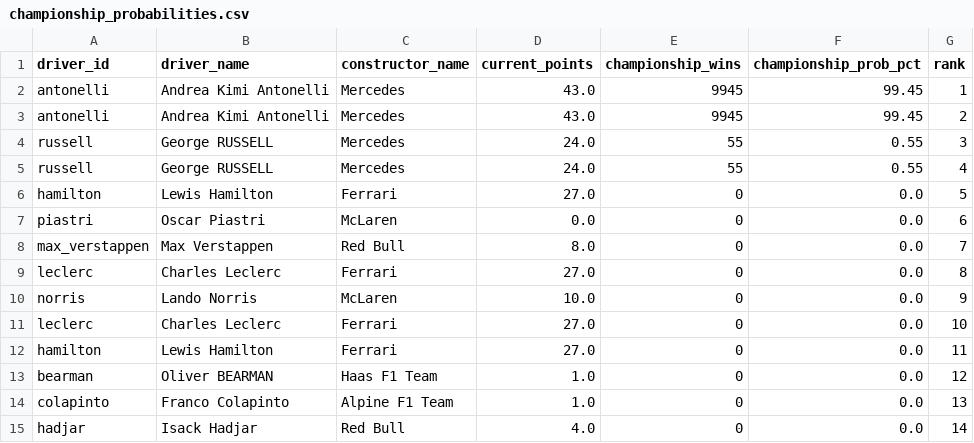
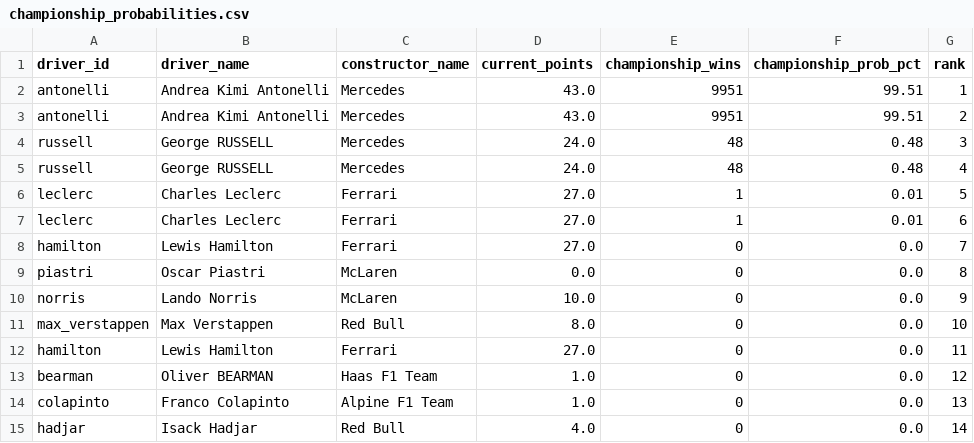
Before and after one commit to sreemaanshivkirth05/f1-predictor, a CSV file: data/championship_probabilities.csv, drawn as a sheet; only a part is shown.

```diff
--- a/data/championship_probabilities.csv
+++ b/data/championship_probabilities.csv
@@ -1,12 +1,12 @@
 driver_id,driver_name,constructor_name,current_points,championship_wins,championship_prob_pct,rank
-antonelli,Andrea Kimi Antonelli,Mercedes,43.0,9945,99.45,1
-antonelli,Andrea Kimi Antonelli,Mercedes,43.0,9945,99.45,2
-russell,George RUSSELL,Mercedes,24.0,55,0.55,3
-russell,George RUSSELL,Mercedes,24.0,55,0.55,4
-hamilton,Lewis Hamilton,Ferrari,27.0,0,0.0,5
-piastri,Oscar Piastri,McLaren,0.0,0,0.0,6
-max_verstappen,Max Verstappen,Red Bull,8.0,0,0.0,7
-leclerc,Charles Leclerc,Ferrari,27.0,0,0.0,8
+antonelli,Andrea Kimi Antonelli,Mercedes,43.0,9951,99.51,1
+antonelli,Andrea Kimi Antonelli,Mercedes,43.0,9951,99.51,2
+russell,George RUSSELL,Mercedes,24.0,48,0.48,3
+russell,George RUSSELL,Mercedes,24.0,48,0.48,4
+leclerc,Charles Leclerc,Ferrari,27.0,1,0.01,5
+leclerc,Charles Leclerc,Ferrari,27.0,1,0.01,6
+hamilton,Lewis Hamilton,Ferrari,27.0,0,0.0,7
+piastri,Oscar Piastri,McLaren,0.0,0,0.0,8
 norris,Lando Norris,McLaren,10.0,0,0.0,9
-leclerc,Charles Leclerc,Ferrari,27.0,0,0.0,10
+max_verstappen,Max Verstappen,Red Bull,8.0,0,0.0,10
 hamilton,Lewis Hamilton,Ferrari,27.0,0,0.0,11
```
Also changed, not shown: data/final_predictions.csv, data/monte_carlo_results.csv, 2 other files.
